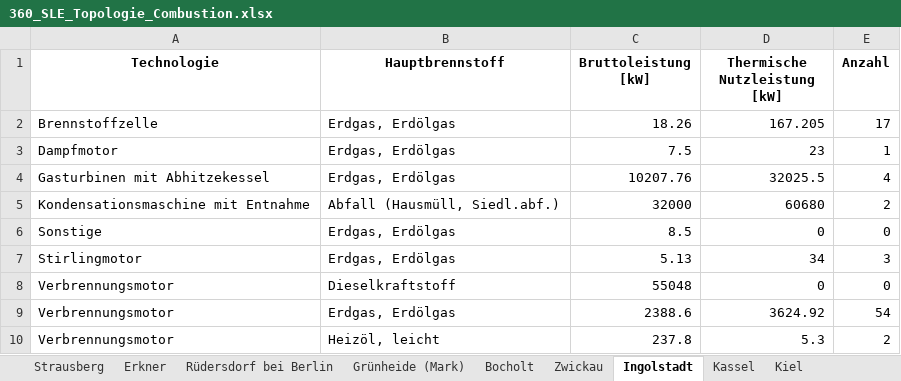
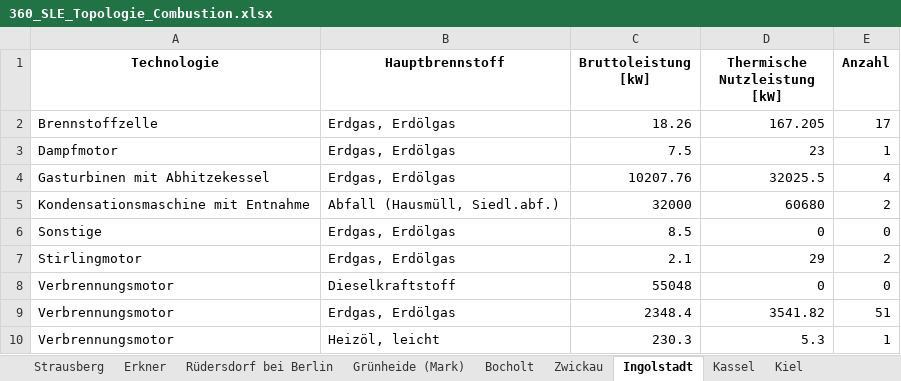
Before and after one commit to NormanZielke/MaStR_Daten, an Excel workbook: 360_SLE_Topologie_Combustion.xlsx, sheet Ingolstadt, drawn as a sheet; values as stored, in another font and other column widths than the file's, no borders; removed rows and columns are numbered as before the commit, all else as after; the diff names each change by its address in the sheet, - before the commit and + after, or states it on an @@ line.

```diff
--- a/360_SLE_Topologie_Combustion.xlsx (sheet Ingolstadt)
+++ b/360_SLE_Topologie_Combustion.xlsx (sheet Ingolstadt)
-row 7: Stirlingmotor | Erdgas, Erdölgas | 5.13 | 34 | 3
+row 7: Stirlingmotor | Erdgas, Erdölgas | 2.1 | 29 | 2
-row 9: Verbrennungsmotor | Erdgas, Erdölgas | 2388.6 | 3624.92 | 54
+row 9: Verbrennungsmotor | Erdgas, Erdölgas | 2348.4 | 3541.82 | 51
-C10 (Bruttoleistung [kW]): 237.8
+C10 (Bruttoleistung [kW]): 230.3
-E10 (Anzahl): 2
+E10 (Anzahl): 1
```
Also changed, not shown: sheet Kiel, sheet Kassel, sheet Bocholt, sheet Strausberg, sheet Rüdersdorf bei Berlin, sheet Zwickau, 1 more sheet, 360_SLE_Topologie_biomass.xlsx, 1 other file.
